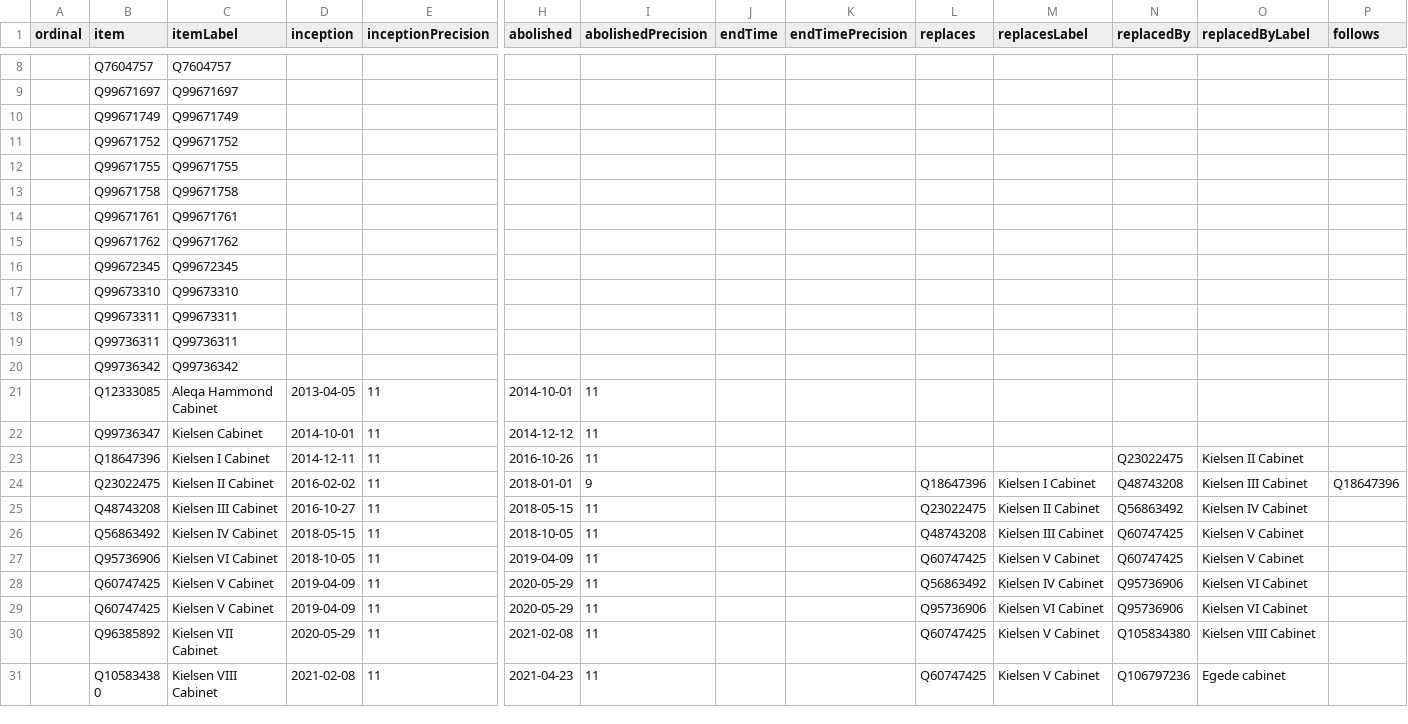
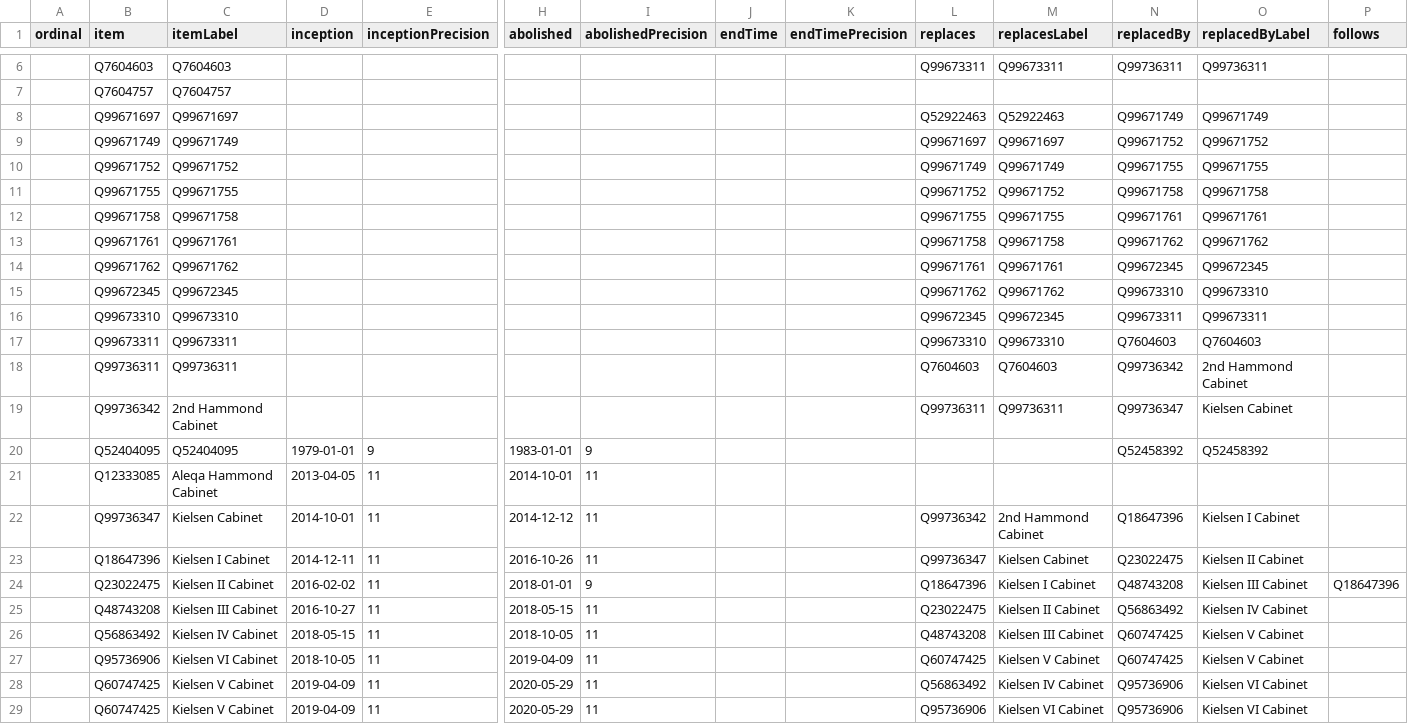
Before and after one commit to every-politician-scrapers/greenland-cabinet, a CSV file: wikidata/results/all-cabinets.csv, drawn as a sheet; only a part is shown, gaps mark what is left out; the shorter side is filled out with more unchanged rows; removed rows and columns are numbered as before the commit, all else as after; rows hold the shown columns only; the diff covers the shown part only; the diff names each change by its address in the sheet, - before the commit and + after, or states it on an @@ line.

Commit message:
Run SPARQL queries

```diff
--- a/wikidata/results/all-cabinets.csv
+++ b/wikidata/results/all-cabinets.csv
+row 6:  | Q7604603 | Q7604603 |  |  |  |  |  |  | Q99673311 | Q99673311 | Q99736311 | Q99736311
-row 9:  | Q99671697 | Q99671697
-row 10:  | Q99671749 | Q99671749
-row 11:  | Q99671752 | Q99671752
-row 12:  | Q99671755 | Q99671755
-row 13:  | Q99671758 | Q99671758
-row 14:  | Q99671761 | Q99671761
-row 15:  | Q99671762 | Q99671762
-row 16:  | Q99672345 | Q99672345
-row 17:  | Q99673310 | Q99673310
-row 18:  | Q99673311 | Q99673311
-row 19:  | Q99736311 | Q99736311
-row 20:  | Q99736342 | Q99736342
+row 8:  | Q99671697 | Q99671697 |  |  |  |  |  |  | Q52922463 | Q52922463 | Q99671749 | Q99671749
+row 9:  | Q99671749 | Q99671749 |  |  |  |  |  |  | Q99671697 | Q99671697 | Q99671752 | Q99671752
+row 10:  | Q99671752 | Q99671752 |  |  |  |  |  |  | Q99671749 | Q99671749 | Q99671755 | Q99671755
+row 11:  | Q99671755 | Q99671755 |  |  |  |  |  |  | Q99671752 | Q99671752 | Q99671758 | Q99671758
+row 12:  | Q99671758 | Q99671758 |  |  |  |  |  |  | Q99671755 | Q99671755 | Q99671761 | Q99671761
+row 13:  | Q99671761 | Q99671761 |  |  |  |  |  |  | Q99671758 | Q99671758 | Q99671762 | Q99671762
+row 14:  | Q99671762 | Q99671762 |  |  |  |  |  |  | Q99671761 | Q99671761 | Q99672345 | Q99672345
+row 15:  | Q99672345 | Q99672345 |  |  |  |  |  |  | Q99671762 | Q99671762 | Q99673310 | Q99673310
+row 16:  | Q99673310 | Q99673310 |  |  |  |  |  |  | Q99672345 | Q99672345 | Q99673311 | Q99673311
+row 17:  | Q99673311 | Q99673311 |  |  |  |  |  |  | Q99673310 | Q99673310 | Q7604603 | Q7604603
+row 18:  | Q99736311 | Q99736311 |  |  |  |  |  |  | Q7604603 | Q7604603 | Q99736342 | 2nd Hammond Cabinet
+row 19:  | Q99736342 | 2nd Hammond Cabinet |  |  |  |  |  |  | Q99736311 | Q99736311 | Q99736347 | Kielsen Cabinet
+row 20:  | Q52404095 | Q52404095 | 1979-01-01 | 9 | 1983-01-01 | 9 |  |  |  |  | Q52458392 | Q52458392
-L22 (replaces): (empty)
+L22 (replaces): Q99736342
-M22 (replacesLabel): (empty)
+M22 (replacesLabel): 2nd Hammond Cabinet
-N22 (replacedBy): (empty)
+N22 (replacedBy): Q18647396
-O22 (replacedByLabel): (empty)
+O22 (replacedByLabel): Kielsen I Cabinet
-L23 (replaces): (empty)
+L23 (replaces): Q99736347
-M23 (replacesLabel): (empty)
+M23 (replacesLabel): Kielsen Cabinet
```
Also changed, not shown: 2 removed rows and 2 edited cells elsewhere in this file.
